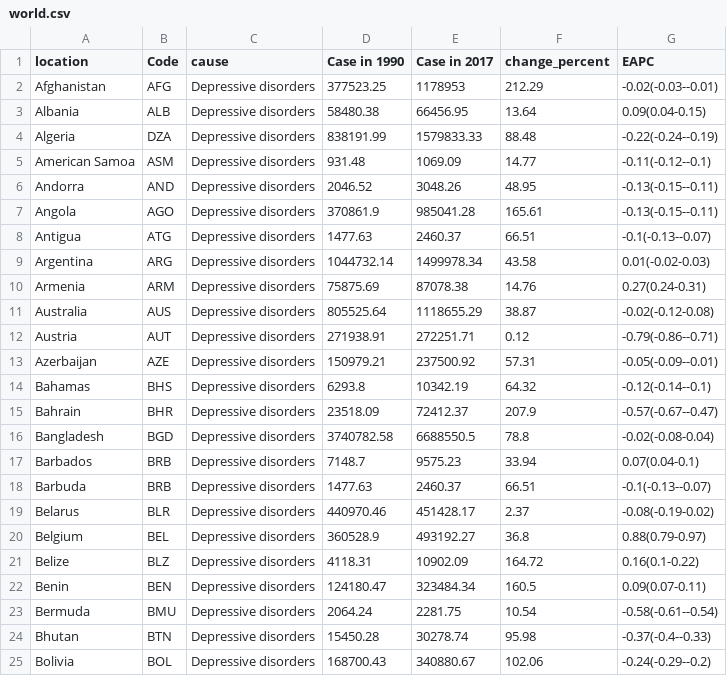
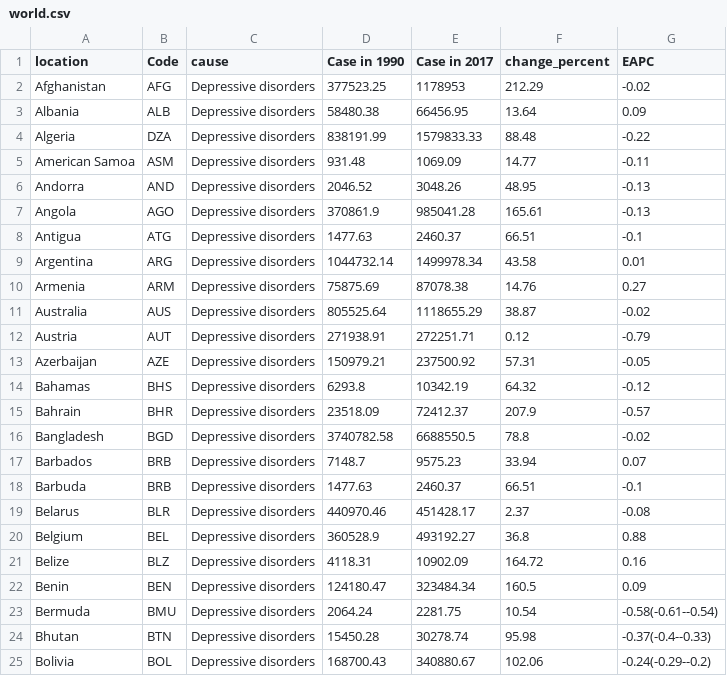
Before and after one commit to liu3388111/Group-work, a CSV file: world.csv, drawn as a sheet; only a part is shown.

Commit message:
Update world.csv

```diff
--- a/world.csv
+++ b/world.csv
@@ -1,23 +1,23 @@
 location,Code,cause,Case in 1990,Case in 2017,change_percent,EAPC
-Afghanistan,AFG,Depressive disorders,377523.25,1178953,212.29,-0.02(-0.03--0.01)
-Albania,ALB,Depressive disorders,58480.38,66456.95,13.64,0.09(0.04-0.15)
-Algeria,DZA,Depressive disorders,838191.99,1579833.33,88.48,-0.22(-0.24--0.19)
-American Samoa,ASM,Depressive disorders,931.48,1069.09,14.77,-0.11(-0.12--0.1)
-Andorra,AND,Depressive disorders,2046.52,3048.26,48.95,-0.13(-0.15--0.11)
-Angola,AGO,Depressive disorders,370861.9,985041.28,165.61,-0.13(-0.15--0.11)
-Antigua,ATG,Depressive disorders,1477.63,2460.37,66.51,-0.1(-0.13--0.07)
-Argentina,ARG,Depressive disorders,1044732.14,1499978.34,43.58,0.01(-0.02-0.03)
-Armenia,ARM,Depressive disorders,75875.69,87078.38,14.76,0.27(0.24-0.31)
-Australia,AUS,Depressive disorders,805525.64,1118655.29,38.87,-0.02(-0.12-0.08)
-Austria,AUT,Depressive disorders,271938.91,272251.71,0.12,-0.79(-0.86--0.71)
-Azerbaijan,AZE,Depressive disorders,150979.21,237500.92,57.31,-0.05(-0.09--0.01)
-Bahamas,BHS,Depressive disorders,6293.8,10342.19,64.32,-0.12(-0.14--0.1)
-Bahrain,BHR,Depressive disorders,23518.09,72412.37,207.9,-0.57(-0.67--0.47)
-Bangladesh,BGD,Depressive disorders,3740782.58,6688550.5,78.8,-0.02(-0.08-0.04)
-Barbados,BRB,Depressive disorders,7148.7,9575.23,33.94,0.07(0.04-0.1)
-Barbuda,BRB,Depressive disorders,1477.63,2460.37,66.51,-0.1(-0.13--0.07)
-Belarus,BLR,Depressive disorders,440970.46,451428.17,2.37,-0.08(-0.19-0.02)
-Belgium,BEL,Depressive disorders,360528.9,493192.27,36.8,0.88(0.79-0.97)
-Belize,BLZ,Depressive disorders,4118.31,10902.09,164.72,0.16(0.1-0.22)
-Benin,BEN,Depressive disorders,124180.47,323484.34,160.5,0.09(0.07-0.11)
+Afghanistan,AFG,Depressive disorders,377523.25,1178953,212.29,-0.02
+Albania,ALB,Depressive disorders,58480.38,66456.95,13.64,0.09
+Algeria,DZA,Depressive disorders,838191.99,1579833.33,88.48,-0.22
+American Samoa,ASM,Depressive disorders,931.48,1069.09,14.77,-0.11
+Andorra,AND,Depressive disorders,2046.52,3048.26,48.95,-0.13
+Angola,AGO,Depressive disorders,370861.9,985041.28,165.61,-0.13
+Antigua,ATG,Depressive disorders,1477.63,2460.37,66.51,-0.1
+Argentina,ARG,Depressive disorders,1044732.14,1499978.34,43.58,0.01
+Armenia,ARM,Depressive disorders,75875.69,87078.38,14.76,0.27
+Australia,AUS,Depressive disorders,805525.64,1118655.29,38.87,-0.02
+Austria,AUT,Depressive disorders,271938.91,272251.71,0.12,-0.79
+Azerbaijan,AZE,Depressive disorders,150979.21,237500.92,57.31,-0.05
+Bahamas,BHS,Depressive disorders,6293.8,10342.19,64.32,-0.12
+Bahrain,BHR,Depressive disorders,23518.09,72412.37,207.9,-0.57
+Bangladesh,BGD,Depressive disorders,3740782.58,6688550.5,78.8,-0.02
+Barbados,BRB,Depressive disorders,7148.7,9575.23,33.94,0.07
+Barbuda,BRB,Depressive disorders,1477.63,2460.37,66.51,-0.1
+Belarus,BLR,Depressive disorders,440970.46,451428.17,2.37,-0.08
+Belgium,BEL,Depressive disorders,360528.9,493192.27,36.8,0.88
+Belize,BLZ,Depressive disorders,4118.31,10902.09,164.72,0.16
+Benin,BEN,Depressive disorders,124180.47,323484.34,160.5,0.09
 Bermuda,BMU,Depressive disorders,2064.24,2281.75,10.54,-0.58(-0.61--0.54)
```
